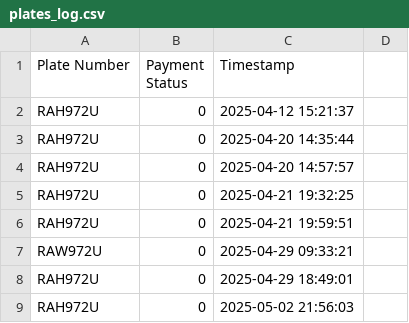
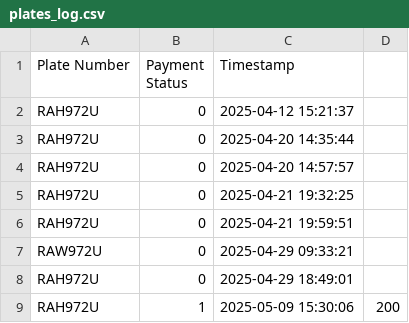
Before and after one commit to uwase-vanessa/Parking-System-Management-, a CSV file: plates_log.csv, drawn as a sheet; removed rows and columns are numbered as before the commit, all else as after; the diff names each change by its address in the sheet, - before the commit and + after, or states it on an @@ line.

Commit message:
payment_system

```diff
--- a/plates_log.csv
+++ b/plates_log.csv
-row 9: RAH972U | 0 | 2025-05-02 21:56:03
+row 9: RAH972U | 1 | 2025-05-09 15:30:06 | 200
```
Also changed, not shown: 3 other files.
